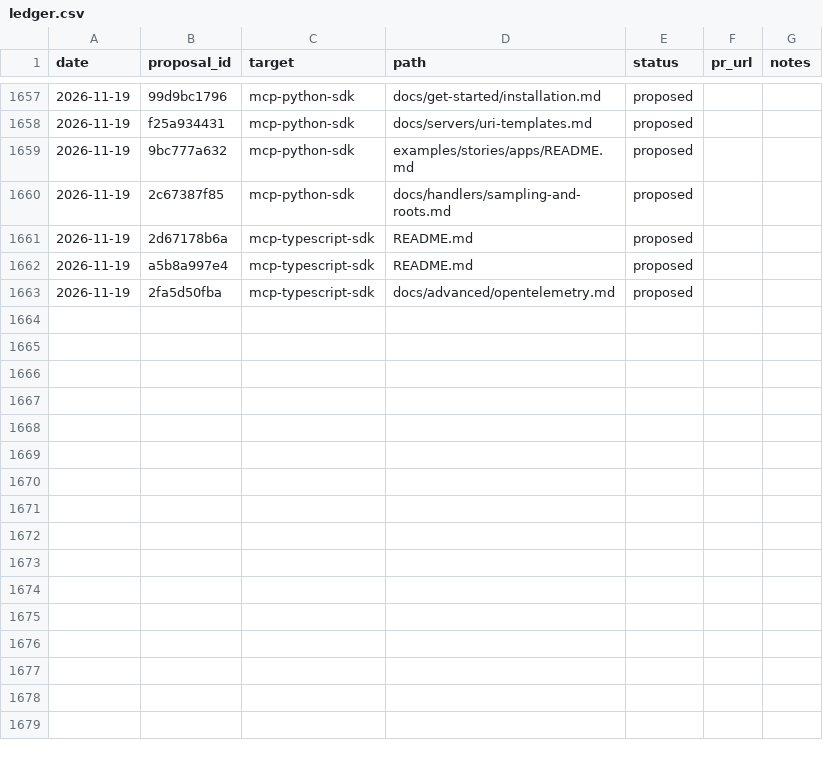
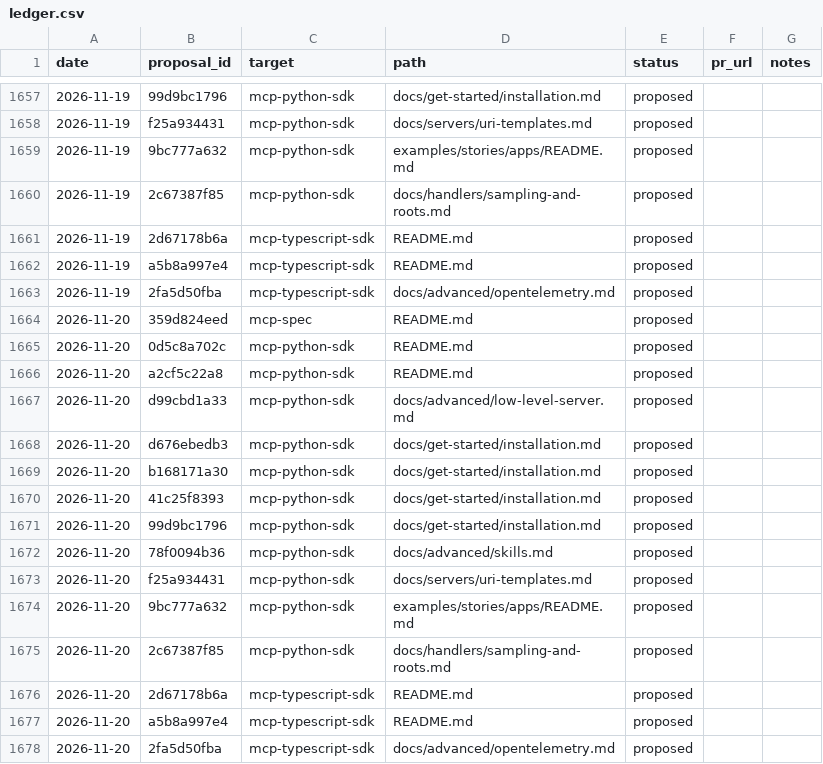
Before and after one commit to grzetich/doc-qual-eval, a CSV file: reports/ledger.csv, drawn as a sheet; only a part is shown, gaps mark what is left out; the diff names each change by its address in the sheet, - before the commit and + after, or states it on an @@ line.

```diff
--- a/reports/ledger.csv
+++ b/reports/ledger.csv
+row 1664: 2026-11-20 | 359d824eed | mcp-spec | README.md | proposed
+row 1665: 2026-11-20 | 0d5c8a702c | mcp-python-sdk | README.md | proposed
+row 1666: 2026-11-20 | a2cf5c22a8 | mcp-python-sdk | README.md | proposed
+row 1667: 2026-11-20 | d99cbd1a33 | mcp-python-sdk | docs/advanced/low-level-server.md | proposed
+row 1668: 2026-11-20 | d676ebedb3 | mcp-python-sdk | docs/get-started/installation.md | proposed
+row 1669: 2026-11-20 | b168171a30 | mcp-python-sdk | docs/get-started/installation.md | proposed
+row 1670: 2026-11-20 | 41c25f8393 | mcp-python-sdk | docs/get-started/installation.md | proposed
+row 1671: 2026-11-20 | 99d9bc1796 | mcp-python-sdk | docs/get-started/installation.md | proposed
+row 1672: 2026-11-20 | 78f0094b36 | mcp-python-sdk | docs/advanced/skills.md | proposed
+row 1673: 2026-11-20 | f25a934431 | mcp-python-sdk | docs/servers/uri-templates.md | proposed
+row 1674: 2026-11-20 | 9bc777a632 | mcp-python-sdk | examples/stories/apps/README.md | proposed
+row 1675: 2026-11-20 | 2c67387f85 | mcp-python-sdk | docs/handlers/sampling-and-roots.md | proposed
+row 1676: 2026-11-20 | 2d67178b6a | mcp-typescript-sdk | README.md | proposed
+row 1677: 2026-11-20 | a5b8a997e4 | mcp-typescript-sdk | README.md | proposed
+row 1678: 2026-11-20 | 2fa5d50fba | mcp-typescript-sdk | docs/advanced/opentelemetry.md | proposed
```
Also changed, not shown: 17 other files.
